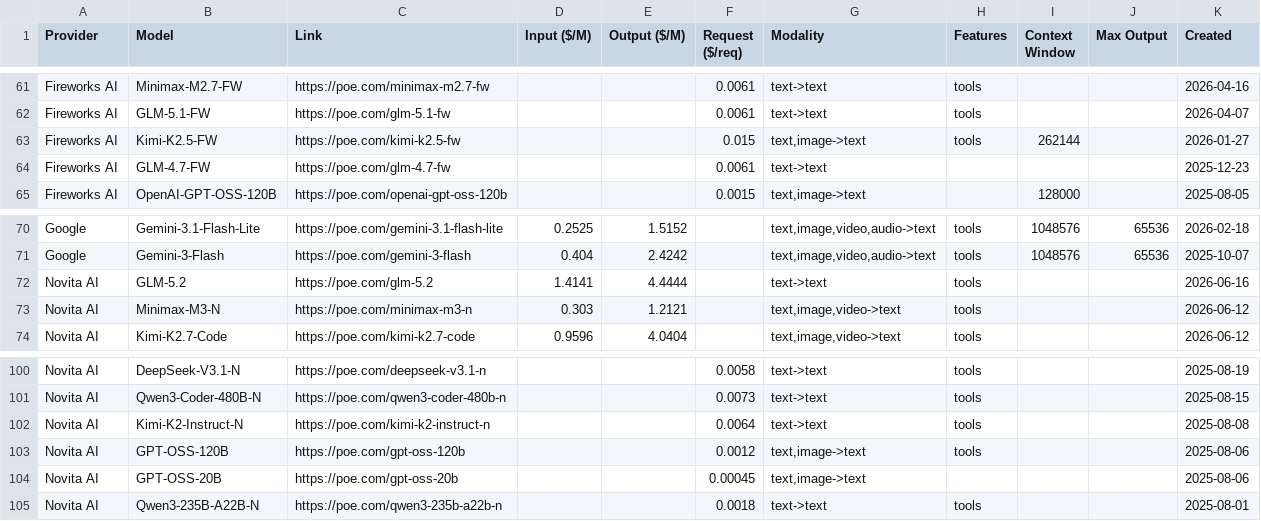
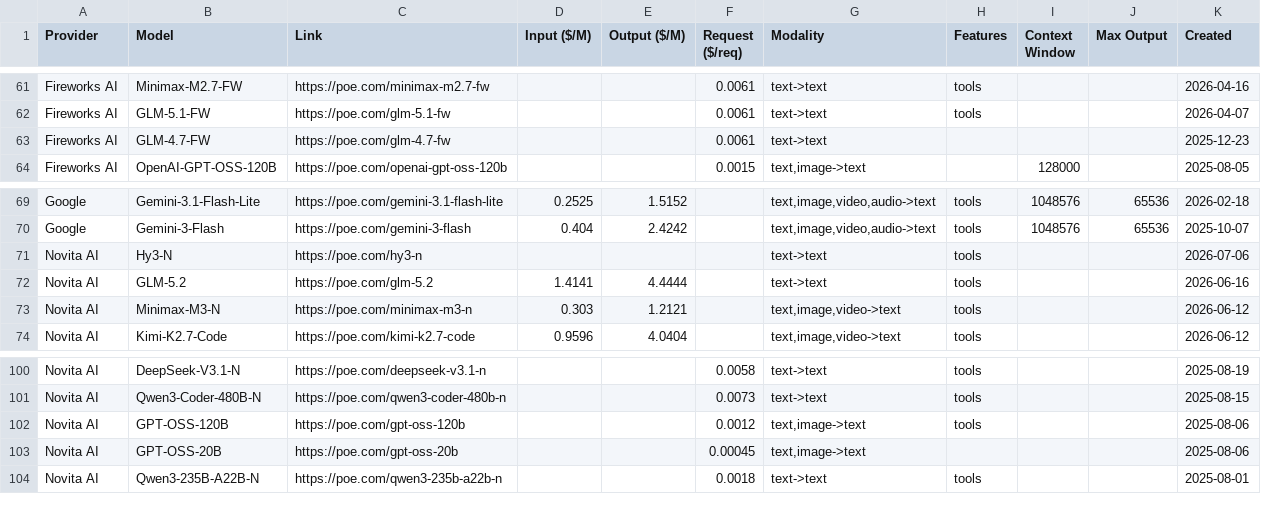
Before and after one commit to hezhizhen/tables-in-markdown, a CSV file: data/poe.csv, drawn as a sheet; only a part is shown, gaps mark what is left out.

```diff
--- a/data/poe.csv
+++ b/data/poe.csv
@@ -62,3 +62,2 @@ Fireworks AI,Minimax-M2.7-FW,https://poe.com/minimax-m2.7-fw,,,0.0061,text->text
 Fireworks AI,GLM-5.1-FW,https://poe.com/glm-5.1-fw,,,0.0061,text->text,tools,,,2026-04-07
-Fireworks AI,Kimi-K2.5-FW,https://poe.com/kimi-k2.5-fw,,,0.015,"text,image->text",tools,262144,,2026-01-27
 Fireworks AI,GLM-4.7-FW,https://poe.com/glm-4.7-fw,,,0.0061,text->text,,,,2025-12-23
@@ -71,2 +70,3 @@ Google,Gemini-3.1-Flash-Lite,https://poe.com/gemini-3.1-flash-lite,0.2525,1.5152
 Google,Gemini-3-Flash,https://poe.com/gemini-3-flash,0.404,2.4242,,"text,image,video,audio->text",tools,1048576,65536,2025-10-07
+Novita AI,Hy3-N,https://poe.com/hy3-n,,,,text->text,tools,,,2026-07-06
 Novita AI,GLM-5.2,https://poe.com/glm-5.2,1.4141,4.4444,,text->text,tools,,,2026-06-16
@@ -101,3 +101,2 @@ Novita AI,DeepSeek-V3.1-N,https://poe.com/deepseek-v3.1-n,,,0.0058,text->text,to
 Novita AI,Qwen3-Coder-480B-N,https://poe.com/qwen3-coder-480b-n,,,0.0073,text->text,tools,,,2025-08-15
-Novita AI,Kimi-K2-Instruct-N,https://poe.com/kimi-k2-instruct-n,,,0.0064,text->text,tools,,,2025-08-08
 Novita AI,GPT-OSS-120B,https://poe.com/gpt-oss-120b,,,0.0012,"text,image->text",tools,,,2025-08-06
```
